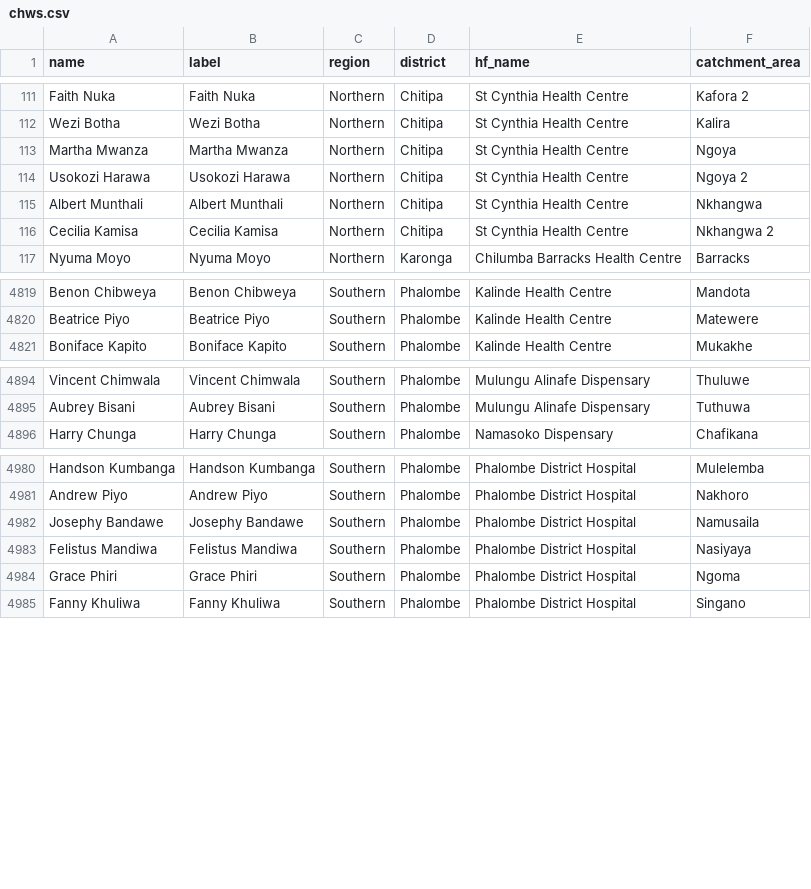
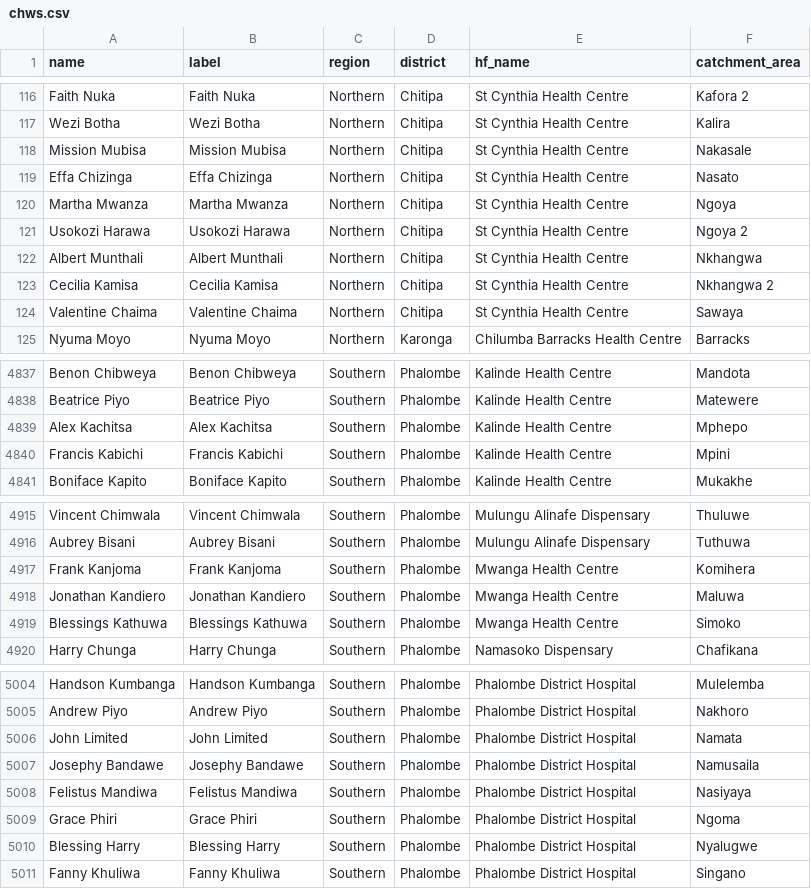
Before and after one commit to shinobi-hunter/kobo-media, a CSV file: village_configuration/chws.csv, drawn as a sheet; only a part is shown, gaps mark what is left out; the diff covers the shown part only.

```diff
--- a/village_configuration/chws.csv
+++ b/village_configuration/chws.csv
@@ -112,2 +117,4 @@
 "Wezi Botha","Wezi Botha","Northern","Chitipa","St Cynthia Health Centre","Kalira"
+"Mission Mubisa","Mission Mubisa","Northern","Chitipa","St Cynthia Health Centre","Nakasale"
+"Effa Chizinga","Effa Chizinga","Northern","Chitipa","St Cynthia Health Centre","Nasato"
 "Martha Mwanza","Martha Mwanza","Northern","Chitipa","St Cynthia Health Centre","Ngoya"
@@ -116,2 +123,3 @@
 "Cecilia Kamisa","Cecilia Kamisa","Northern","Chitipa","St Cynthia Health Centre","Nkhangwa 2"
+"Valentine Chaima","Valentine Chaima","Northern","Chitipa","St Cynthia Health Centre","Sawaya"
 "Nyuma Moyo","Nyuma Moyo","Northern","Karonga","Chilumba Barracks Health Centre","Barracks"
@@ -4820,2 +4838,4 @@
 "Beatrice Piyo","Beatrice Piyo","Southern","Phalombe","Kalinde Health Centre","Matewere"
+"Alex Kachitsa","Alex Kachitsa","Southern","Phalombe","Kalinde Health Centre","Mphepo"
+"Francis Kabichi","Francis Kabichi","Southern","Phalombe","Kalinde Health Centre","Mpini"
 "Boniface Kapito","Boniface Kapito","Southern","Phalombe","Kalinde Health Centre","Mukakhe"
@@ -4895,2 +4916,5 @@
 "Aubrey Bisani","Aubrey Bisani","Southern","Phalombe","Mulungu Alinafe Dispensary","Tuthuwa"
+"Frank Kanjoma","Frank Kanjoma","Southern","Phalombe","Mwanga Health Centre","Komihera"
+"Jonathan Kandiero","Jonathan Kandiero","Southern","Phalombe","Mwanga Health Centre","Maluwa"
+"Blessings Kathuwa","Blessings Kathuwa","Southern","Phalombe","Mwanga Health Centre","Simoko"
 "Harry Chunga","Harry Chunga","Southern","Phalombe","Namasoko Dispensary","Chafikana"
@@ -4981,2 +5005,3 @@
 "Andrew Piyo","Andrew Piyo","Southern","Phalombe","Phalombe District Hospital","Nakhoro"
+"John Limited","John Limited","Southern","Phalombe","Phalombe District Hospital","Namata"
 "Josephy Bandawe","Josephy Bandawe","Southern","Phalombe","Phalombe District Hospital","Namusaila"
@@ -4984,2 +5009,3 @@
 "Grace Phiri","Grace Phiri","Southern","Phalombe","Phalombe District Hospital","Ngoma"
+"Blessing Harry","Blessing Harry","Southern","Phalombe","Phalombe District Hospital","Nyalugwe"
 "Fanny Khuliwa","Fanny Khuliwa","Southern","Phalombe","Phalombe District Hospital","Singano"
```
Also changed, not shown: 17 added rows elsewhere in this file.
